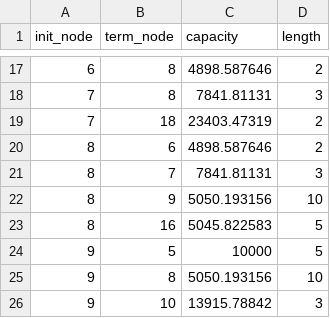
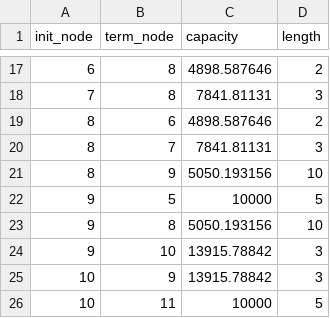
Before and after one commit to claudiamarcelacaro/-Maestria_IA, a CSV file: Intro_IA_Lab_2_algoritmo_genetico/SiouxFalls.csv, drawn as a sheet; only a part is shown, gaps mark what is left out; the shorter side is filled out with more unchanged rows; the diff covers the shown part only; the diff names each change by its address in the sheet, - before the commit and + after, or states it on an @@ line.

```diff
--- a/Intro_IA_Lab_2_algoritmo_genetico/SiouxFalls.csv
+++ b/Intro_IA_Lab_2_algoritmo_genetico/SiouxFalls.csv
-row 19: 7 | 18 | 23403.47319 | 2
-row 23: 8 | 16 | 5045.822583 | 5
```
Also changed, not shown: 44 removed rows elsewhere in this file.
